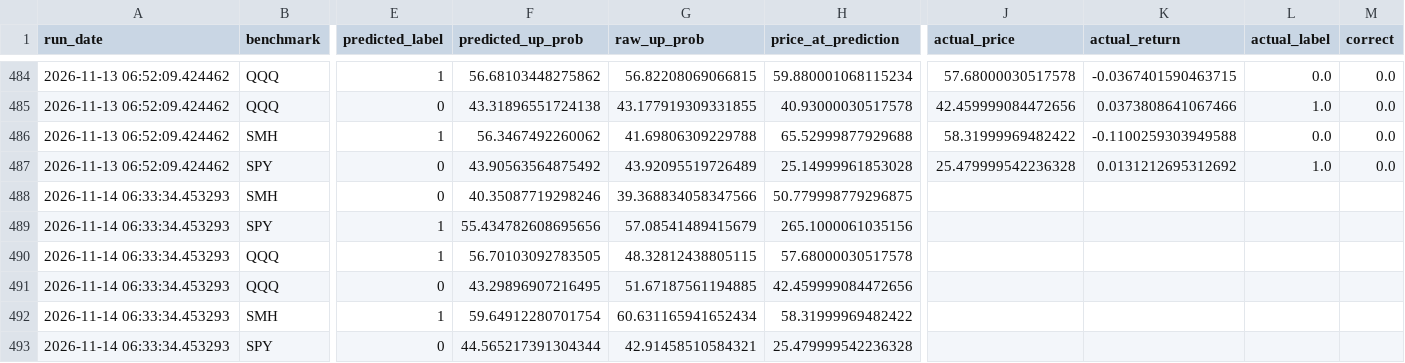
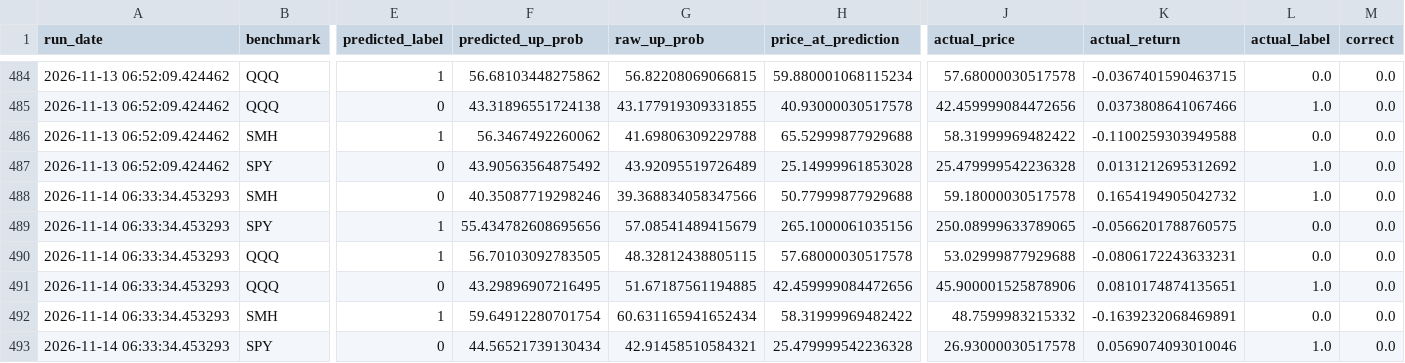
Before and after one commit to Battery2X/battery-predictor, a CSV file: logs/predictions_scalp.csv, drawn as a sheet; only a part is shown, gaps mark what is left out; the diff covers the shown part only; the diff names each change by its address in the sheet, - before the commit and + after, or states it on an @@ line.

```diff
--- a/logs/predictions_scalp.csv
+++ b/logs/predictions_scalp.csv
-H488 (price_at_prediction): 50.779998779296875
+H488 (price_at_prediction): 50.77999877929688
-J488 (actual_price): (empty)
+J488 (actual_price): 59.18000030517578
-K488 (actual_return): (empty)
+K488 (actual_return): 0.1654194905042732
-L488 (actual_label): (empty)
+L488 (actual_label): 1.0
-M488:M493 (correct): (empty)
+M488:M493 (correct): 0.0
-J489 (actual_price): (empty)
+J489 (actual_price): 250.08999633789065
-K489 (actual_return): (empty)
+K489 (actual_return): -0.0566201788760575
-L489:L490 (actual_label): (empty)
+L489:L490 (actual_label): 0.0
-J490 (actual_price): (empty)
+J490 (actual_price): 53.02999877929688
-K490 (actual_return): (empty)
+K490 (actual_return): -0.0806172243633231
-J491 (actual_price): (empty)
+J491 (actual_price): 45.900001525878906
-K491 (actual_return): (empty)
+K491 (actual_return): 0.0810174874135651
-L491 (actual_label): (empty)
+L491 (actual_label): 1.0
-J492 (actual_price): (empty)
+J492 (actual_price): 48.7599983215332
-K492 (actual_return): (empty)
+K492 (actual_return): -0.1639232068469891
-L492 (actual_label): (empty)
+L492 (actual_label): 0.0
-F493 (predicted_up_prob): 44.565217391304344
+F493 (predicted_up_prob): 44.56521739130434
-J493 (actual_price): (empty)
+J493 (actual_price): 26.93000030517578
-K493 (actual_return): (empty)
+K493 (actual_return): 0.0569074093010046
-L493 (actual_label): (empty)
+L493 (actual_label): 1.0
```
Also changed, not shown: 6 added rows and 74 moved rows elsewhere in this file, logs/drivers_daily.csv, logs/edge_history.csv, 24 other files.
